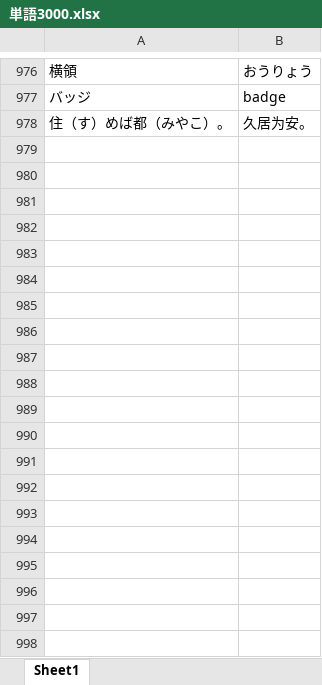
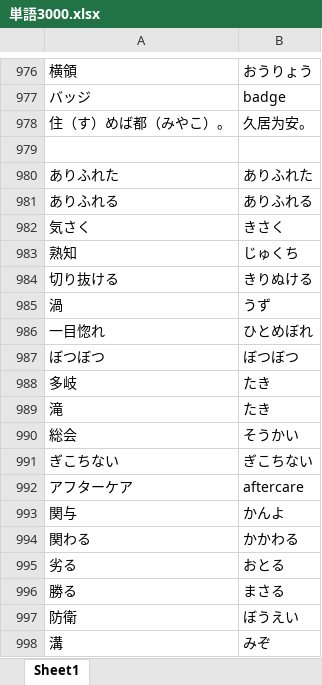
Before and after one commit to shaoyuyun/japanese, an Excel workbook: 単語3000.xlsx, sheet Sheet1, drawn as a sheet; only a part is shown, gaps mark what is left out; values as stored, in another font and other column widths than the file's, no borders; the diff covers the shown part only; the diff names each change by its address in the sheet, - before the commit and + after, or states it on an @@ line.

Commit message:
Update 単語3000.xlsx

```diff
--- a/単語3000.xlsx (sheet Sheet1)
+++ b/単語3000.xlsx (sheet Sheet1)
+row 979: (empty)
+row 980: ありふれた | ありふれた
+row 981: ありふれる | ありふれる
+row 982: 気さく | きさく
+row 983: 熟知 | じゅくち
+row 984: 切り抜ける | きりぬける
+row 985: 渦 | うず
+row 986: 一目惚れ | ひとめぼれ
+row 987: ぼつぼつ | ぼつぼつ
+row 988: 多岐 | たき
+row 989: 滝 | たき
+row 990: 総会 | そうかい
+row 991: ぎこちない | ぎこちない
+row 992: アフターケア | aftercare
+row 993: 関与 | かんよ
+row 994: 関わる | かかわる
+row 995: 劣る | おとる
+row 996: 勝る | まさる
+row 997: 防衛 | ぼうえい
+row 998: 溝 | みぞ
```
Also changed, not shown: 185 added rows elsewhere in this sheet.
